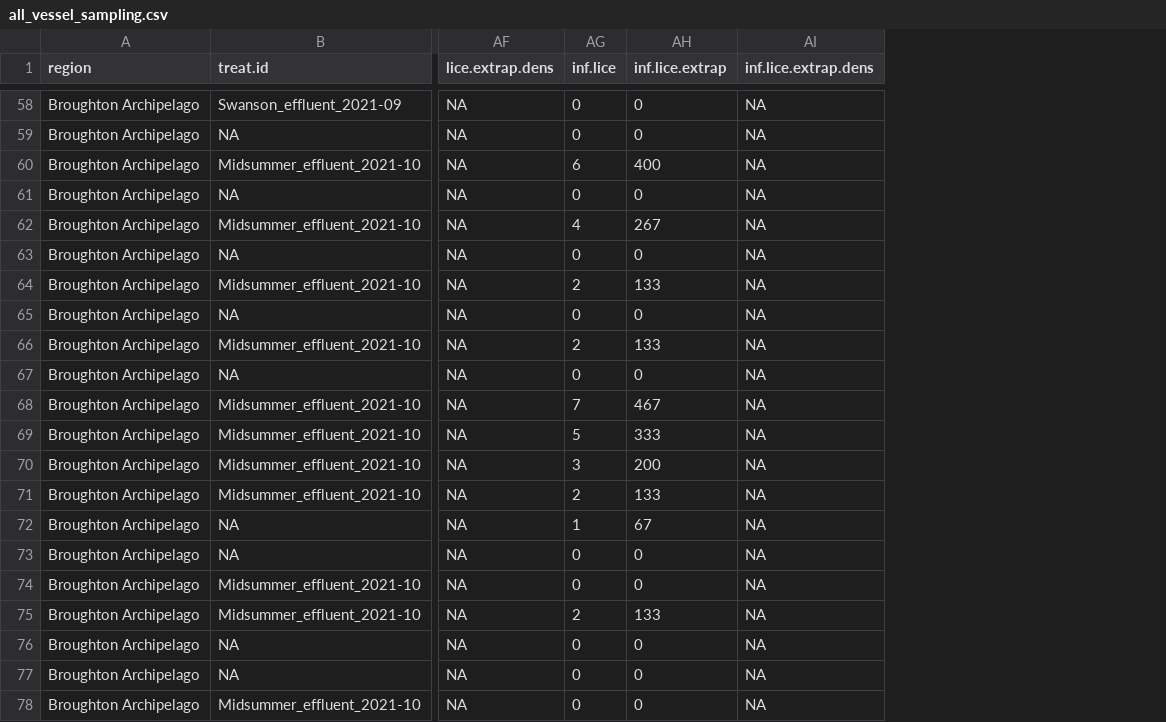
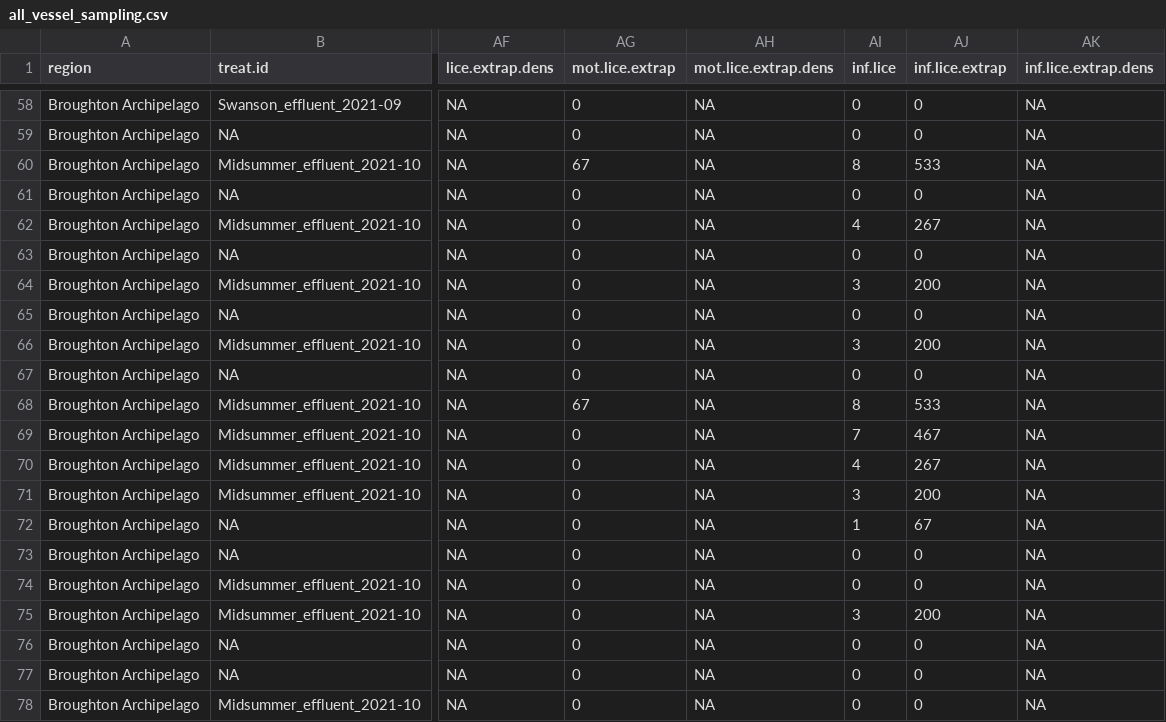
Before and after one commit to seangodwin/hydrolicer, a CSV file: data/processed/all_vessel_sampling.csv, drawn as a sheet; only a part is shown, gaps mark what is left out; addresses are those after the commit; the diff covers the shown part only; the diff names each change by its address in the sheet, - before the commit and + after, or states it on an @@ line.

```diff
--- a/data/processed/all_vessel_sampling.csv
+++ b/data/processed/all_vessel_sampling.csv
+column AG (mot.lice.extrap), rows 58-78: 0 | 0 | 67 | 0 | 0 | 0 | 0 | 0 | 0 | 0 | 67 | 0 | 0 | 0 | 0 | 0 | 0 | 0 | 0 | 0 | 0
+column AH (mot.lice.extrap.dens), rows 58-78: all NA
-AI60 (inf.lice): 6
+AI60 (inf.lice): 8
-AJ60 (inf.lice.extrap): 400
+AJ60 (inf.lice.extrap): 533
-AI64 (inf.lice): 2
+AI64 (inf.lice): 3
-AJ64 (inf.lice.extrap): 133
+AJ64 (inf.lice.extrap): 200
-AI66 (inf.lice): 2
+AI66 (inf.lice): 3
-AJ66 (inf.lice.extrap): 133
+AJ66 (inf.lice.extrap): 200
-AI68 (inf.lice): 7
+AI68 (inf.lice): 8
-AJ68 (inf.lice.extrap): 467
+AJ68 (inf.lice.extrap): 533
-AI69 (inf.lice): 5
+AI69 (inf.lice): 7
-AJ69 (inf.lice.extrap): 333
+AJ69 (inf.lice.extrap): 467
-AI70 (inf.lice): 3
+AI70 (inf.lice): 4
-AJ70 (inf.lice.extrap): 200
+AJ70 (inf.lice.extrap): 267
-AI71 (inf.lice): 2
+AI71 (inf.lice): 3
-AJ71 (inf.lice.extrap): 133
+AJ71 (inf.lice.extrap): 200
-AI75 (inf.lice): 2
+AI75 (inf.lice): 3
-AJ75 (inf.lice.extrap): 133
+AJ75 (inf.lice.extrap): 200
```
Also changed, not shown: 58 edited cells elsewhere in this file, outputs/tables/table_1.csv, 8 other files.
